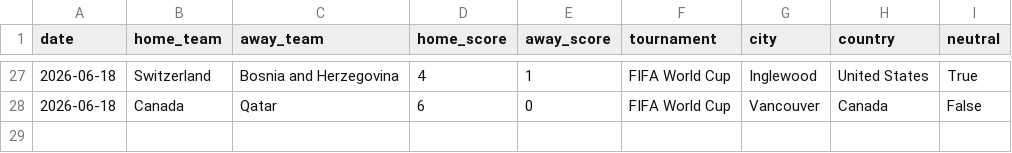
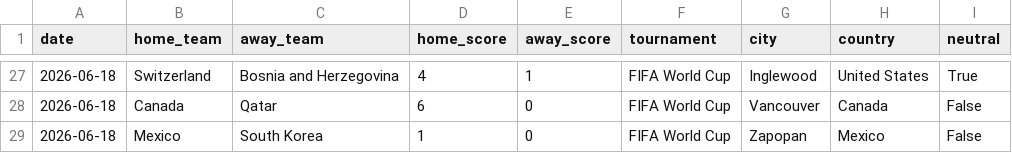
Before and after one commit to JustusVermaakSkystrm/ig-trading-bot, a CSV file: worldcup/data/official_results.csv, drawn as a sheet; only a part is shown, gaps mark what is left out.

```diff
--- a/worldcup/data/official_results.csv
+++ b/worldcup/data/official_results.csv
@@ -28 +28,2 @@ date,home_team,away_team,home_score,away_score,tournament,city,country,neutral
 2026-06-18,Canada,Qatar,6,0,FIFA World Cup,Vancouver,Canada,False
+2026-06-18,Mexico,South Korea,1,0,FIFA World Cup,Zapopan,Mexico,False
```
Also changed, not shown: 1 other file.
